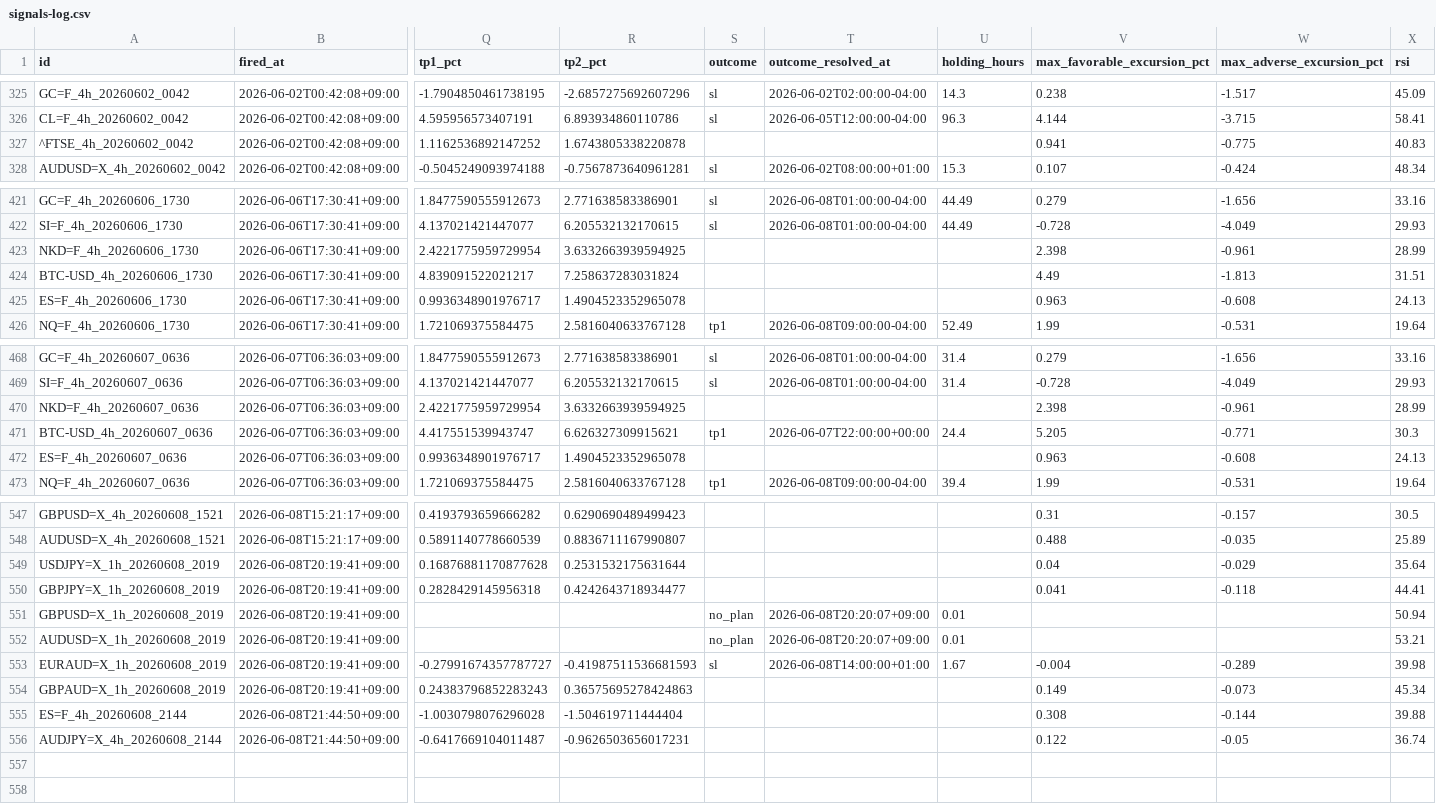
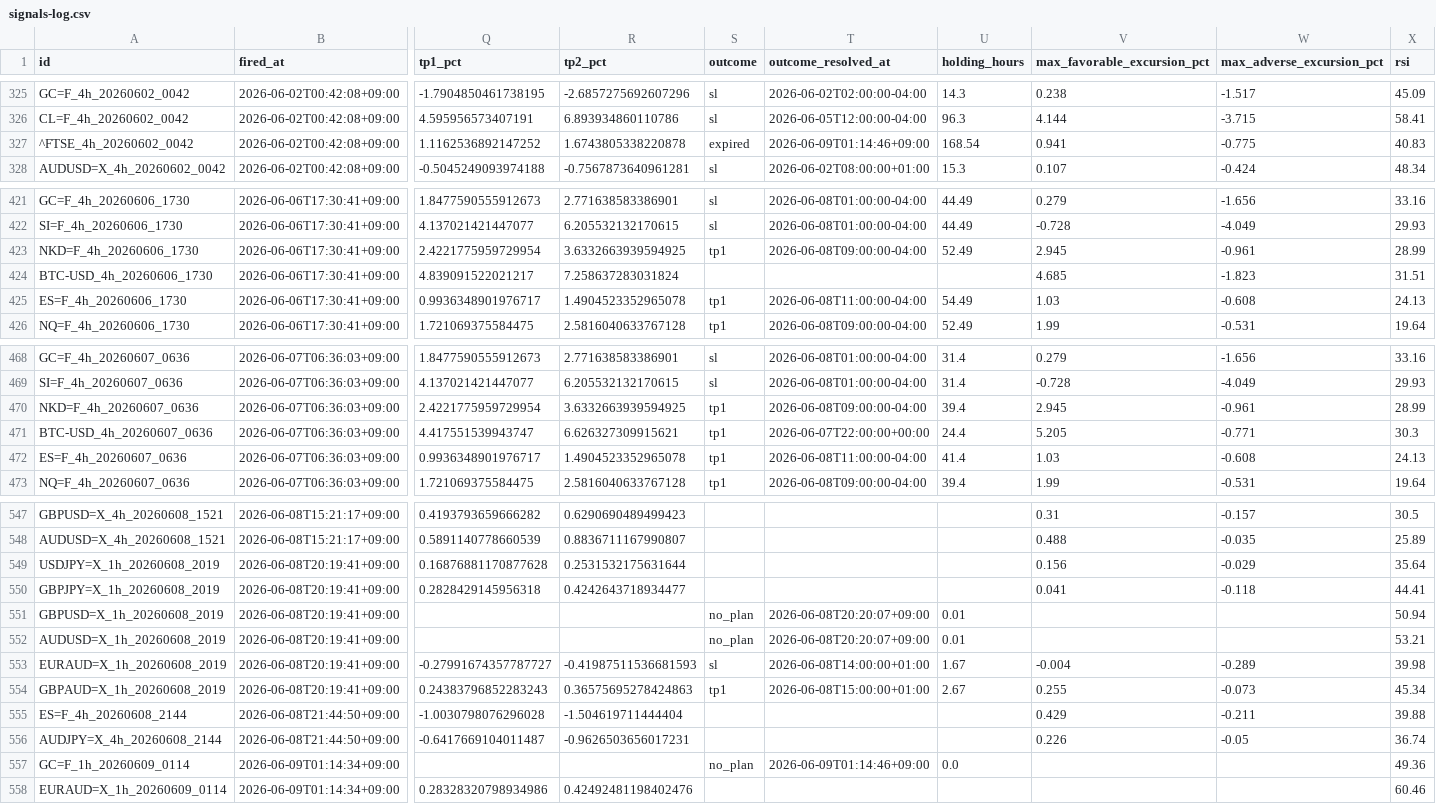
Before and after one commit to invest-ai-info/marketwatch-ai, a CSV file: signals-log.csv, drawn as a sheet; only a part is shown, gaps mark what is left out; rows hold the shown columns only; the diff covers the shown part only; the diff names each change by its address in the sheet, - before the commit and + after, or states it on an @@ line.

```diff
--- a/signals-log.csv
+++ b/signals-log.csv
-S327 (outcome): (empty)
+S327 (outcome): expired
-T327 (outcome_resolved_at): (empty)
+T327 (outcome_resolved_at): 2026-06-09T01:14:46+09:00
-U327 (holding_hours): (empty)
+U327 (holding_hours): 168.54
-S423 (outcome): (empty)
+S423 (outcome): tp1
-T423 (outcome_resolved_at): (empty)
+T423 (outcome_resolved_at): 2026-06-08T09:00:00-04:00
-U423 (holding_hours): (empty)
+U423 (holding_hours): 52.49
-V423 (max_favorable_excursion_pct): 2.398
+V423 (max_favorable_excursion_pct): 2.945
-V424 (max_favorable_excursion_pct): 4.49
+V424 (max_favorable_excursion_pct): 4.685
-W424 (max_adverse_excursion_pct): -1.813
+W424 (max_adverse_excursion_pct): -1.823
-S425 (outcome): (empty)
+S425 (outcome): tp1
-T425 (outcome_resolved_at): (empty)
+T425 (outcome_resolved_at): 2026-06-08T11:00:00-04:00
-U425 (holding_hours): (empty)
+U425 (holding_hours): 54.49
-V425 (max_favorable_excursion_pct): 0.963
+V425 (max_favorable_excursion_pct): 1.03
-S470 (outcome): (empty)
+S470 (outcome): tp1
-T470 (outcome_resolved_at): (empty)
+T470 (outcome_resolved_at): 2026-06-08T09:00:00-04:00
-U470 (holding_hours): (empty)
+U470 (holding_hours): 39.4
-V470 (max_favorable_excursion_pct): 2.398
+V470 (max_favorable_excursion_pct): 2.945
-S472 (outcome): (empty)
+S472 (outcome): tp1
-T472 (outcome_resolved_at): (empty)
+T472 (outcome_resolved_at): 2026-06-08T11:00:00-04:00
-U472 (holding_hours): (empty)
+U472 (holding_hours): 41.4
-V472 (max_favorable_excursion_pct): 0.963
+V472 (max_favorable_excursion_pct): 1.03
-V549 (max_favorable_excursion_pct): 0.04
+V549 (max_favorable_excursion_pct): 0.156
-S554 (outcome): (empty)
+S554 (outcome): tp1
-T554 (outcome_resolved_at): (empty)
+T554 (outcome_resolved_at): 2026-06-08T15:00:00+01:00
-U554 (holding_hours): (empty)
+U554 (holding_hours): 2.67
-V554 (max_favorable_excursion_pct): 0.149
+V554 (max_favorable_excursion_pct): 0.255
-V555 (max_favorable_excursion_pct): 0.308
+V555 (max_favorable_excursion_pct): 0.429
-W555 (max_adverse_excursion_pct): -0.144
+W555 (max_adverse_excursion_pct): -0.211
-V556 (max_favorable_excursion_pct): 0.122
+V556 (max_favorable_excursion_pct): 0.226
+row 557: GC=F_1h_20260609_0114 | 2026-06-09T01:14:34+09:00 |  |  | no_plan | 2026-06-09T01:14:46+09:00 | 0.0 |  |  | 49.36
+row 558: EURAUD=X_1h_20260609_0114 | 2026-06-09T01:14:34+09:00 | 0.28328320798934986 | 0.42492481198402476 |  |  |  |  |  | 60.46
```
Also changed, not shown: 10 edited cells elsewhere in this file, 3 other files.
